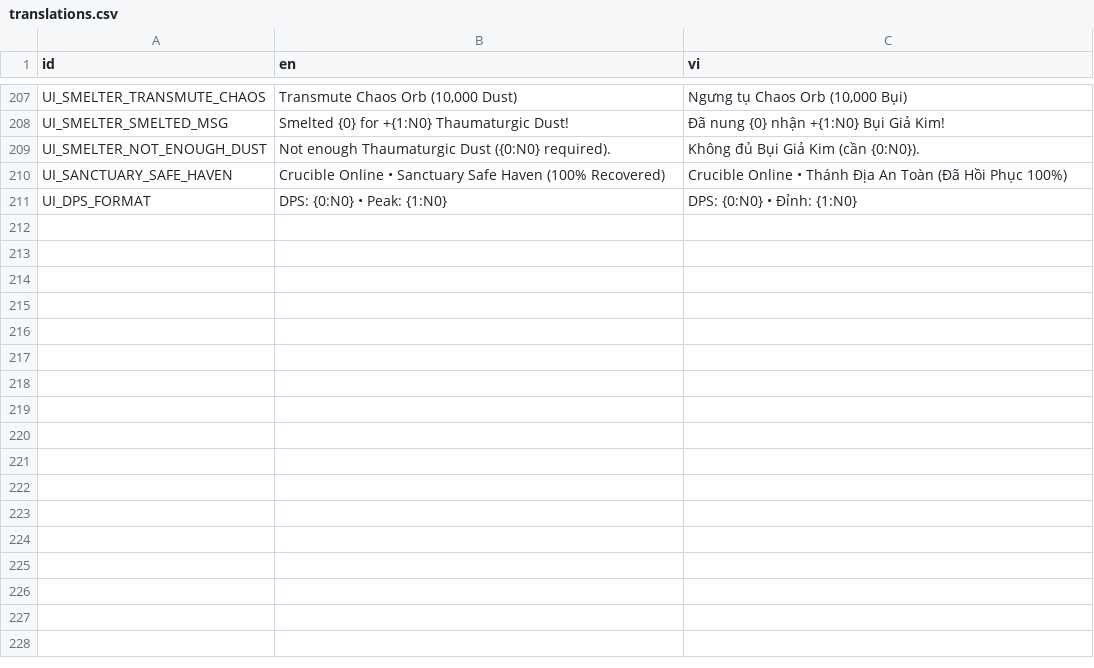
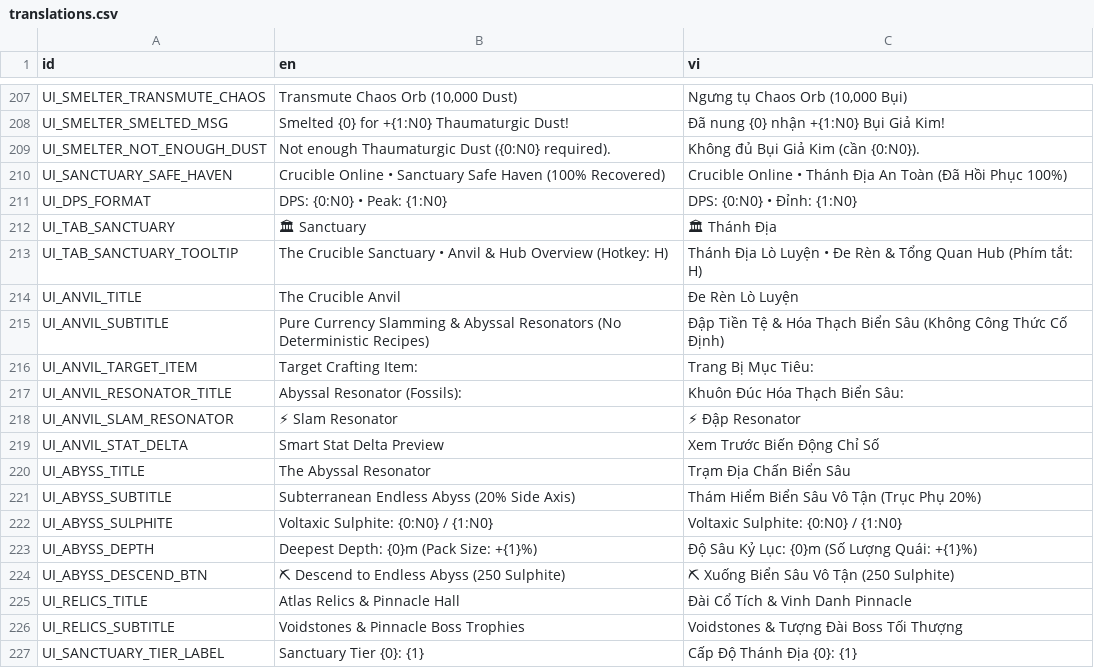
Before and after one commit to GameSiProjects/IdleExile, a CSV file: localization/translations.csv, drawn as a sheet; only a part is shown, gaps mark what is left out; the diff names each change by its address in the sheet, - before the commit and + after, or states it on an @@ line.

Commit message:
Finish sanctuary implementation

```diff
--- a/localization/translations.csv
+++ b/localization/translations.csv
+row 212: UI_TAB_SANCTUARY | 🏛 Sanctuary | 🏛 Thánh Địa
+row 213: UI_TAB_SANCTUARY_TOOLTIP | The Crucible Sanctuary • Anvil & Hub Overview (Hotkey: H) | Thánh Địa Lò Luyện • Đe Rèn & Tổng Quan Hub (Phím tắt: H)
+row 214: UI_ANVIL_TITLE | The Crucible Anvil | Đe Rèn Lò Luyện
+row 215: UI_ANVIL_SUBTITLE | Pure Currency Slamming & Abyssal Resonators (No Deterministic Recipes) | Đập Tiền Tệ & Hóa Thạch Biển Sâu (Không Công Thức Cố Định)
+row 216: UI_ANVIL_TARGET_ITEM | Target Crafting Item: | Trang Bị Mục Tiêu:
+row 217: UI_ANVIL_RESONATOR_TITLE | Abyssal Resonator (Fossils): | Khuôn Đúc Hóa Thạch Biển Sâu:
+row 218: UI_ANVIL_SLAM_RESONATOR | ⚡ Slam Resonator | ⚡ Đập Resonator
+row 219: UI_ANVIL_STAT_DELTA | Smart Stat Delta Preview | Xem Trước Biến Động Chỉ Số
+row 220: UI_ABYSS_TITLE | The Abyssal Resonator | Trạm Địa Chấn Biển Sâu
+row 221: UI_ABYSS_SUBTITLE | Subterranean Endless Abyss (20% Side Axis) | Thám Hiểm Biển Sâu Vô Tận (Trục Phụ 20%)
+row 222: UI_ABYSS_SULPHITE | Voltaxic Sulphite: {0:N0} / {1:N0} | Voltaxic Sulphite: {0:N0} / {1:N0}
+row 223: UI_ABYSS_DEPTH | Deepest Depth: {0}m (Pack Size: +{1}%) | Độ Sâu Kỷ Lục: {0}m (Số Lượng Quái: +{1}%)
+row 224: UI_ABYSS_DESCEND_BTN | ⛏ Descend to Endless Abyss (250 Sulphite) | ⛏ Xuống Biển Sâu Vô Tận (250 Sulphite)
+row 225: UI_RELICS_TITLE | Atlas Relics & Pinnacle Hall | Đài Cổ Tích & Vinh Danh Pinnacle
+row 226: UI_RELICS_SUBTITLE | Voidstones & Pinnacle Boss Trophies | Voidstones & Tượng Đài Boss Tối Thượng
+row 227: UI_SANCTUARY_TIER_LABEL | Sanctuary Tier {0}: {1} | Cấp Độ Thánh Địa {0}: {1}
```
Also changed, not shown: 13 other files.
